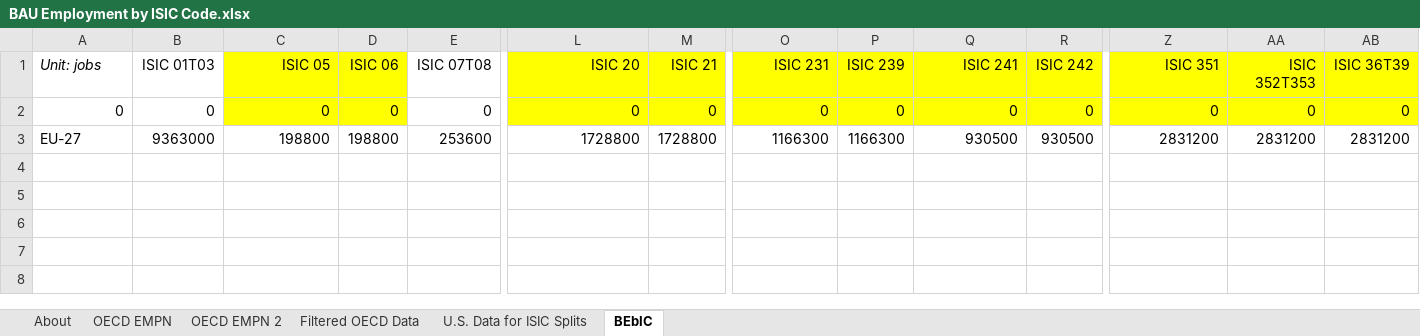
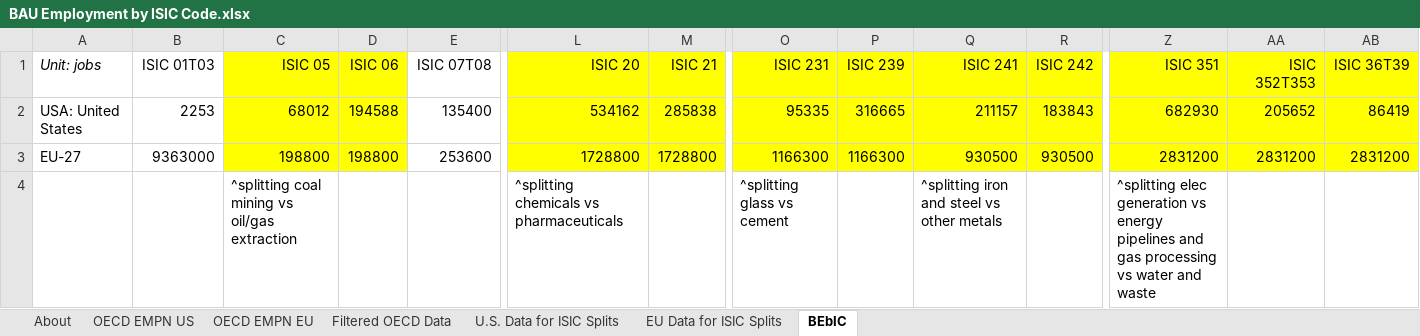
Before and after one commit to EnergyInnovation/eps-eu, an Excel workbook: InputData/io-model/BEbIC/BAU Employment by ISIC Code.xlsx, sheet BEbIC, drawn as a sheet; only a part is shown, gaps mark what is left out; values as stored, in another font and other column widths than the file's, no borders; removed rows and columns are numbered as before the commit, all else as after; rows hold the shown columns only; the diff names each change by its address in the sheet, - before the commit and + after, or states it on an @@ line.

```diff
--- a/InputData/io-model/BEbIC/BAU Employment by ISIC Code.xlsx (sheet BEbIC)
+++ b/InputData/io-model/BEbIC/BAU Employment by ISIC Code.xlsx (sheet BEbIC)
-sheet tab: OECD EMPN
+sheet tab: OECD EMPN US
-sheet tab: OECD EMPN 2
+sheet tab: OECD EMPN EU
+sheet tab: EU Data for ISIC Splits
-row 2: 0 | 0 | 0 | 0 | 0 | 0 | 0 | 0 | 0 | 0 | 0 | 0 | 0 | 0
+row 2: USA: United States | 2253 | 68012 | 194588 | 135400 | 534162 | 285838 | 95335 | 316665 | 211157 | 183843 | 682930 | 205652 | 86419
-C3:D3 fill: none
+C3:D3 fill: #FFFF00
-L3:M3 fill: none
+L3:M3 fill: #FFFF00
-O3:R3 fill: none
+O3:R3 fill: #FFFF00
-Z3:AB3 fill: none
+Z3:AB3 fill: #FFFF00
+row 4:  |  | ^splitting coal mining vs oil/gas extraction |  |  | ^splitting chemicals vs pharmaceuticals |  | ^splitting glass vs cement |  | ^splitting iron and steel vs other metals |  | ^splitting elec generation vs energy pipelines and gas processing vs water and waste
```
Also changed, not shown: sheet Filtered OECD Data, InputData/io-model/BObIC/BAU Output by ISIC Code.xlsx, 3 other files.
